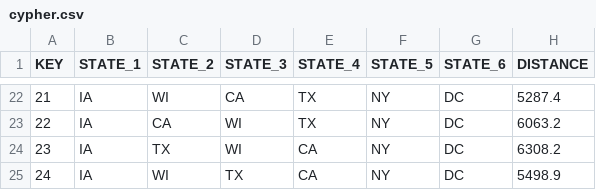
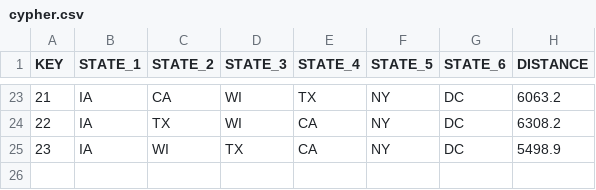
Before and after one commit to nagashi/The-Traveling-Politician-Problem, a CSV file: cypher.csv, drawn as a sheet; only a part is shown, gaps mark what is left out; the diff covers the shown part only.

```diff
--- a/cypher.csv
+++ b/cypher.csv
@@ -22,4 +23,3 @@ KEY,STATE_1,STATE_2,STATE_3,STATE_4,STATE_5,STATE_6,DISTANCE
-21,IA,WI,CA,TX,NY,DC,5287.4
-22,IA,CA,WI,TX,NY,DC,6063.2
-23,IA,TX,WI,CA,NY,DC,6308.2
-24,IA,WI,TX,CA,NY,DC,5498.9
+21,IA,CA,WI,TX,NY,DC,6063.2
+22,IA,TX,WI,CA,NY,DC,6308.2
+23,IA,WI,TX,CA,NY,DC,5498.9
```
Also changed, not shown: 1 added row and 60 edited cells elsewhere in this file.
